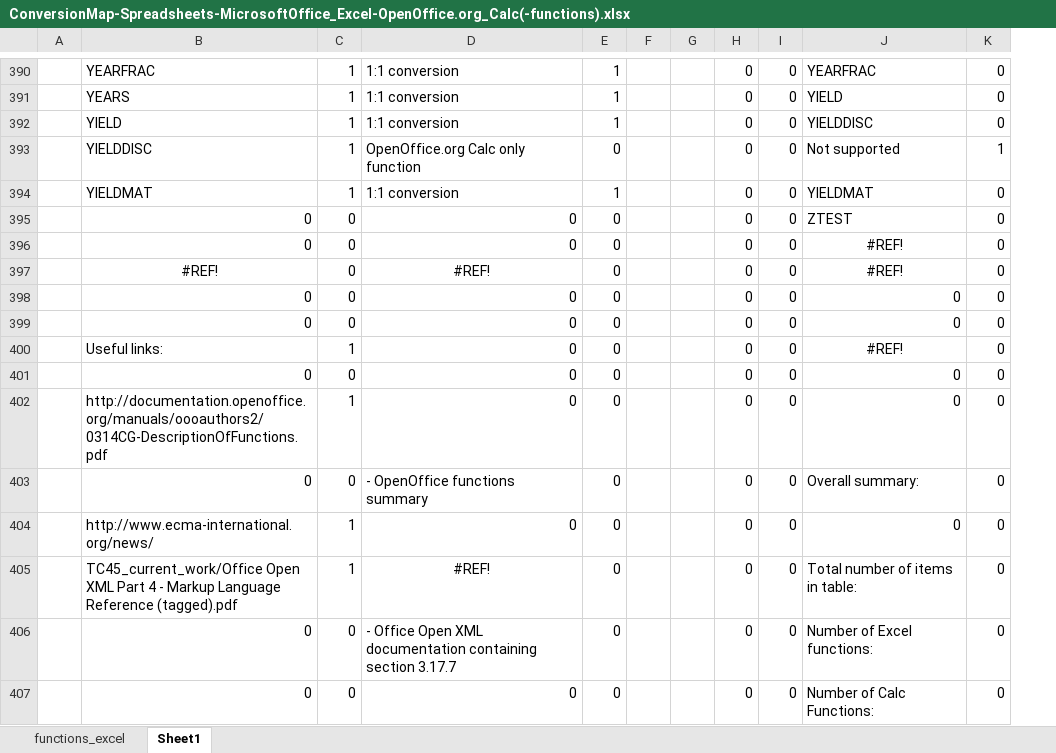
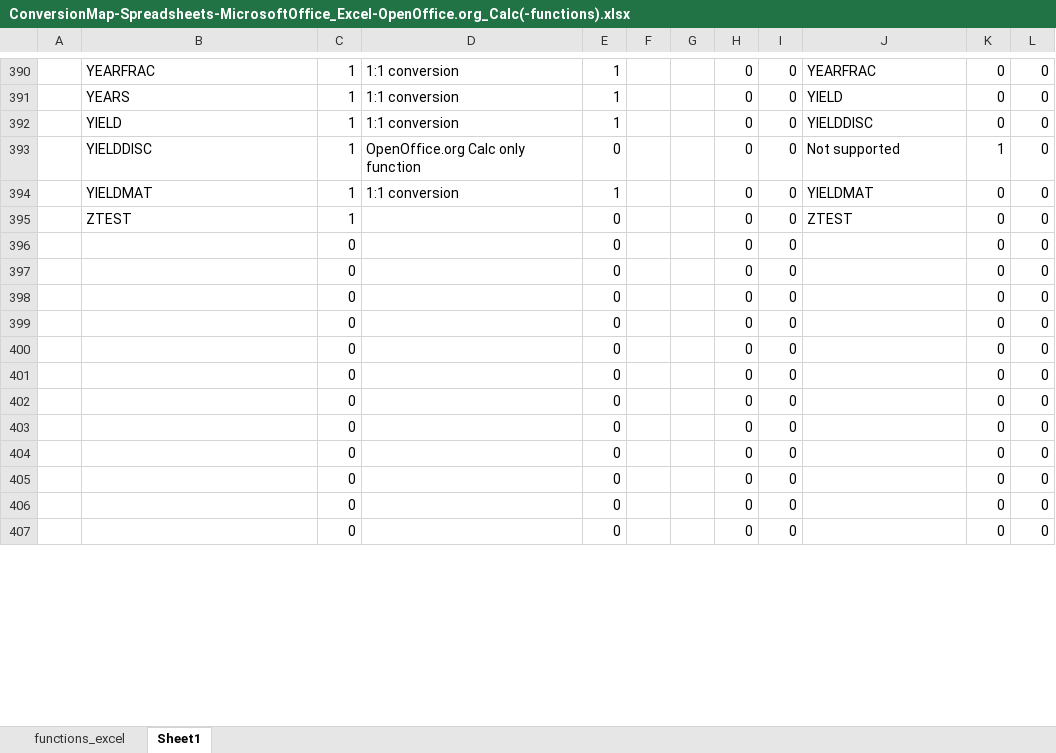
Before and after one commit to svn2github/zlib123, an Excel workbook: docs/Developer documentation/ConversionMap-Spreadsheets-MicrosoftOffice_Excel-OpenOffice.org_Calc(-functions).xlsx, sheet Sheet1, drawn as a sheet; only a part is shown, gaps mark what is left out; values as stored, in another font and other column widths than the file's, no borders; the diff covers the shown part only; the diff names each change by its address in the sheet, - before the commit and + after, or states it on an @@ line.

Commit message:
minor updates
git-svn-id: http://svn.code.sf.net/p/odf-converter/code/trunk@3253 24c45a59-3718-0410-950f-d1d872dd8675

```diff
--- a/docs/Developer documentation/ConversionMap-Spreadsheets-MicrosoftOffice_Excel-OpenOffice.org_Calc(-functions).xlsx (sheet Sheet1)
+++ b/docs/Developer documentation/ConversionMap-Spreadsheets-MicrosoftOffice_Excel-OpenOffice.org_Calc(-functions).xlsx (sheet Sheet1)
+column L, rows 390-407: all 0
-B395: 0
+B395: ZTEST
-C395: 0
+C395: 1
-D395:D396: 0
+D395:D396: (empty)
-B396: 0
+B396: (empty)
-J396:J397: #REF!
+J396:J397: (empty)
-B397: #REF!
+B397: (empty)
-D397: #REF!
+D397: (empty)
-B398:B399: 0
+B398:B399: (empty)
-D398:D402: 0
+D398:D402: (empty)
-J398:J399: 0
+J398:J399: (empty)
-B400: Useful links:
+B400: (empty)
-C400: 1
+C400: 0
-J400: #REF!
+J400: (empty)
-B401: 0
+B401: (empty)
-J401:J402: 0
+J401:J402: (empty)
-B402: http://documentation.openoffice.org/manuals/oooauthors2/0314CG-DescriptionOfFunctions.pdf
+B402: (empty)
-C402: 1
+C402: 0
-B403: 0
+B403: (empty)
-D403: - OpenOffice functions summary
+D403: (empty)
-J403: Overall summary:
+J403: (empty)
-B404: http://www.ecma-international.org/news/
+B404: (empty)
-C404:C405: 1
+C404:C405: 0
-D404: 0
+D404: (empty)
-J404: 0
+J404: (empty)
-B405: TC45_current_work/Office Open XML Part 4 - Markup Language Reference (tagged).pdf
+B405: (empty)
-D405: #REF!
+D405: (empty)
-J405: Total number of items in table:
+J405: (empty)
-B406:B407: 0
+B406:B407: (empty)
-D406: - Office Open XML documentation containing section 3.17.7
+D406: (empty)
-J406: Number of Excel functions:
+J406: (empty)
-D407: 0
+D407: (empty)
-J407: Number of Calc Functions:
+J407: (empty)
```
Also changed, not shown: 20 edited cells and cell formats elsewhere in this sheet, sheet functions_excel, formulas that keep their value.
